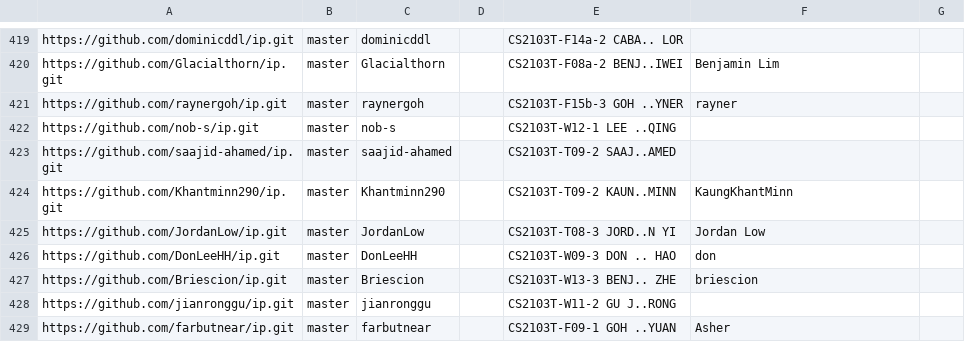
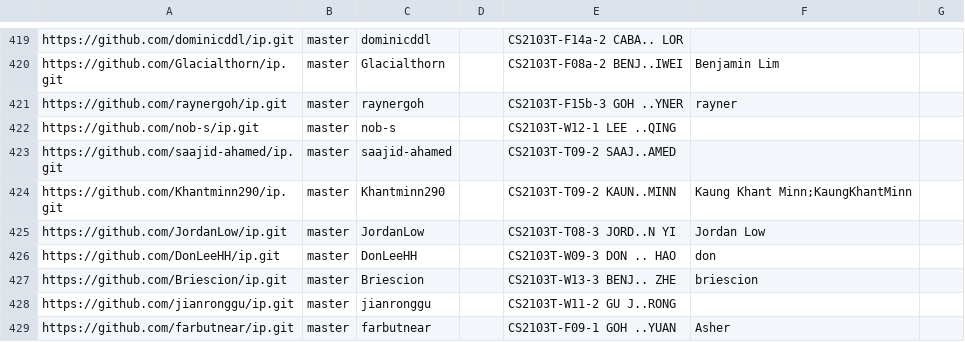
Before and after one commit to nus-cs2103-AY2526S1/ip-dashboard, a CSV file: config/author-config.csv, drawn as a sheet; only a part is shown, gaps mark what is left out.

Commit message:
Update configs

```diff
--- a/config/author-config.csv
+++ b/config/author-config.csv
@@ -423,3 +423,3 @@ https://github.com/nob-s/ip.git,master,nob-s,,CS2103T-W12-1 LEE ..QING,,
 https://github.com/saajid-ahamed/ip.git,master,saajid-ahamed,,CS2103T-T09-2 SAAJ..AMED,,
-https://github.com/Khantminn290/ip.git,master,Khantminn290,,CS2103T-T09-2 KAUN..MINN,KaungKhantMinn,
+https://github.com/Khantminn290/ip.git,master,Khantminn290,,CS2103T-T09-2 KAUN..MINN,Kaung Khant Minn;KaungKhantMinn,
 https://github.com/JordanLow/ip.git,master,JordanLow,,CS2103T-T08-3 JORD..N YI,Jordan Low,
```
